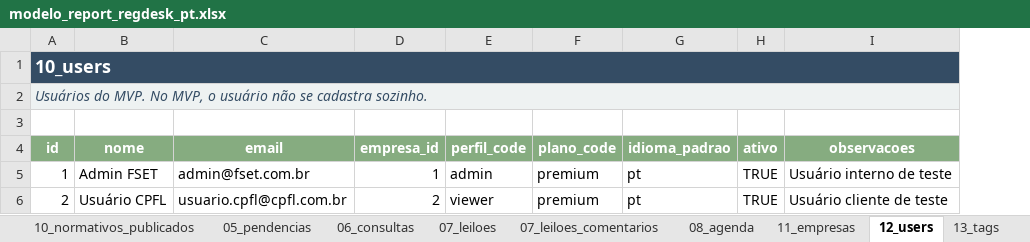
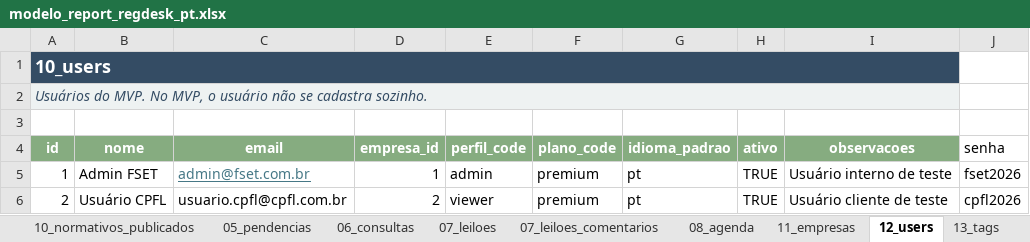
Before and after one commit to Dssa8/Reg.-Desk, an Excel workbook: input/modelo_report_regdesk_pt.xlsx, sheet 12_users, drawn as a sheet; values as stored, in another font and other column widths than the file's, no borders; table styles not drawn; the diff names each change by its address in the sheet, - before the commit and + after, or states it on an @@ line.

```diff
--- a/input/modelo_report_regdesk_pt.xlsx (sheet 12_users)
+++ b/input/modelo_report_regdesk_pt.xlsx (sheet 12_users)
+column J (senha), rows 5-6: fset2026 | cpfl2026
@@ C5 underline: off → on, text colour: black → #467886 @@
```
Also changed, not shown: sheet 08_agenda, sheet 15_validacao, 15 other files.
